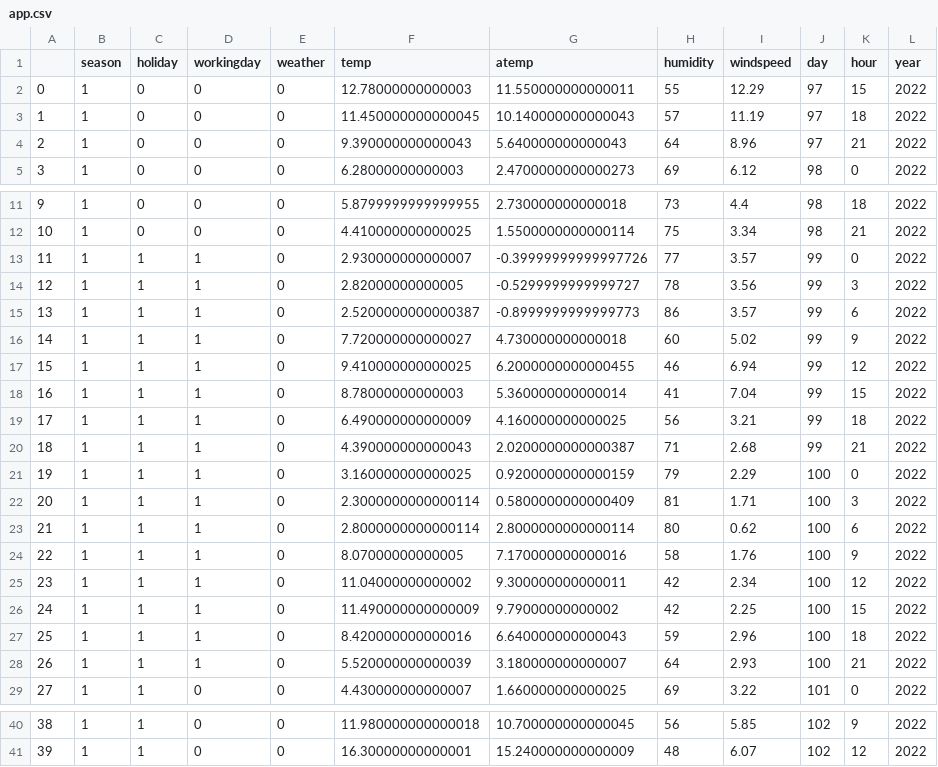
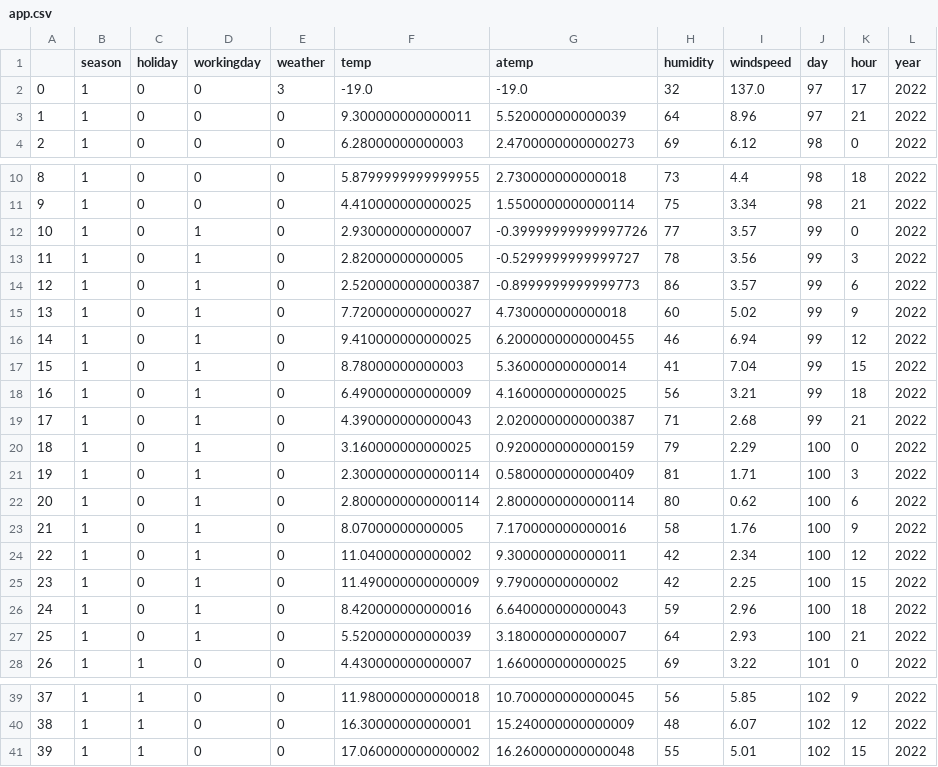
Before and after one commit to yayahamour/project_bike, a CSV file: app.csv, drawn as a sheet; only a part is shown, gaps mark what is left out; removed rows and columns are numbered as before the commit, all else as after; the diff names each change by its address in the sheet, - before the commit and + after, or states it on an @@ line.

```diff
--- a/app.csv
+++ b/app.csv
-E2 (weather): 0
+E2 (weather): 3
-F2 (temp): 12.78000000000003
+F2 (temp): -19.0
-G2 (atemp): 11.550000000000011
+G2 (atemp): -19.0
-H2 (humidity): 55
+H2 (humidity): 32
-I2 (windspeed): 12.29
+I2 (windspeed): 137.0
-K2 (hour): 15
+K2 (hour): 17
-row 3: 1 | 1 | 0 | 0 | 0 | 11.450000000000045 | 10.140000000000043 | 57 | 11.19 | 97 | 18 | 2022
@@ column A renumbered between rows 3 and 40 @@
-F3 (temp): 9.390000000000043
+F3 (temp): 9.300000000000011
-G3 (atemp): 5.640000000000043
+G3 (atemp): 5.520000000000039
-C12:C27 (holiday): 1
+C12:C27 (holiday): 0
+row 41: 39 | 1 | 1 | 0 | 0 | 17.060000000000002 | 16.260000000000048 | 55 | 5.01 | 102 | 15 | 2022
```
Also changed, not shown: 2 other files.
